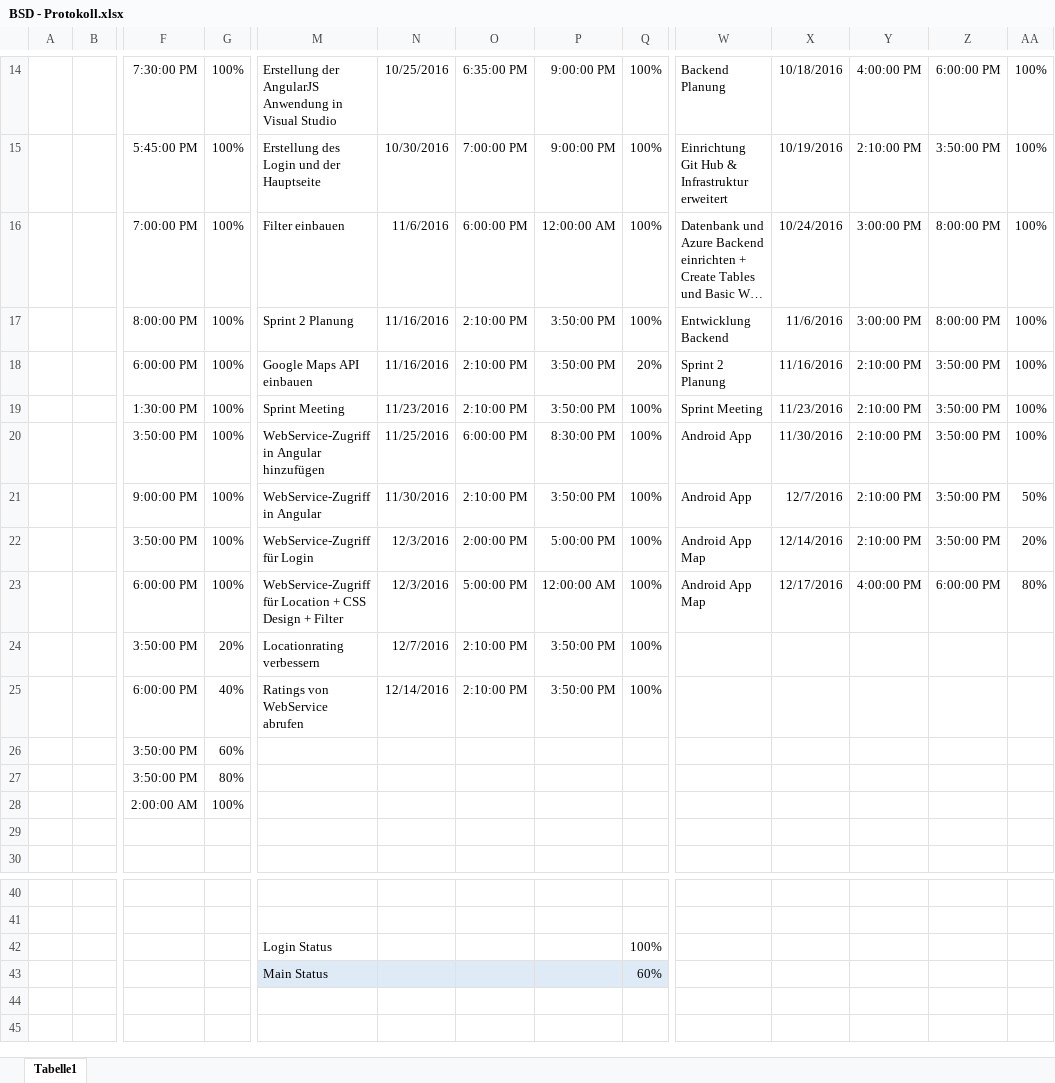
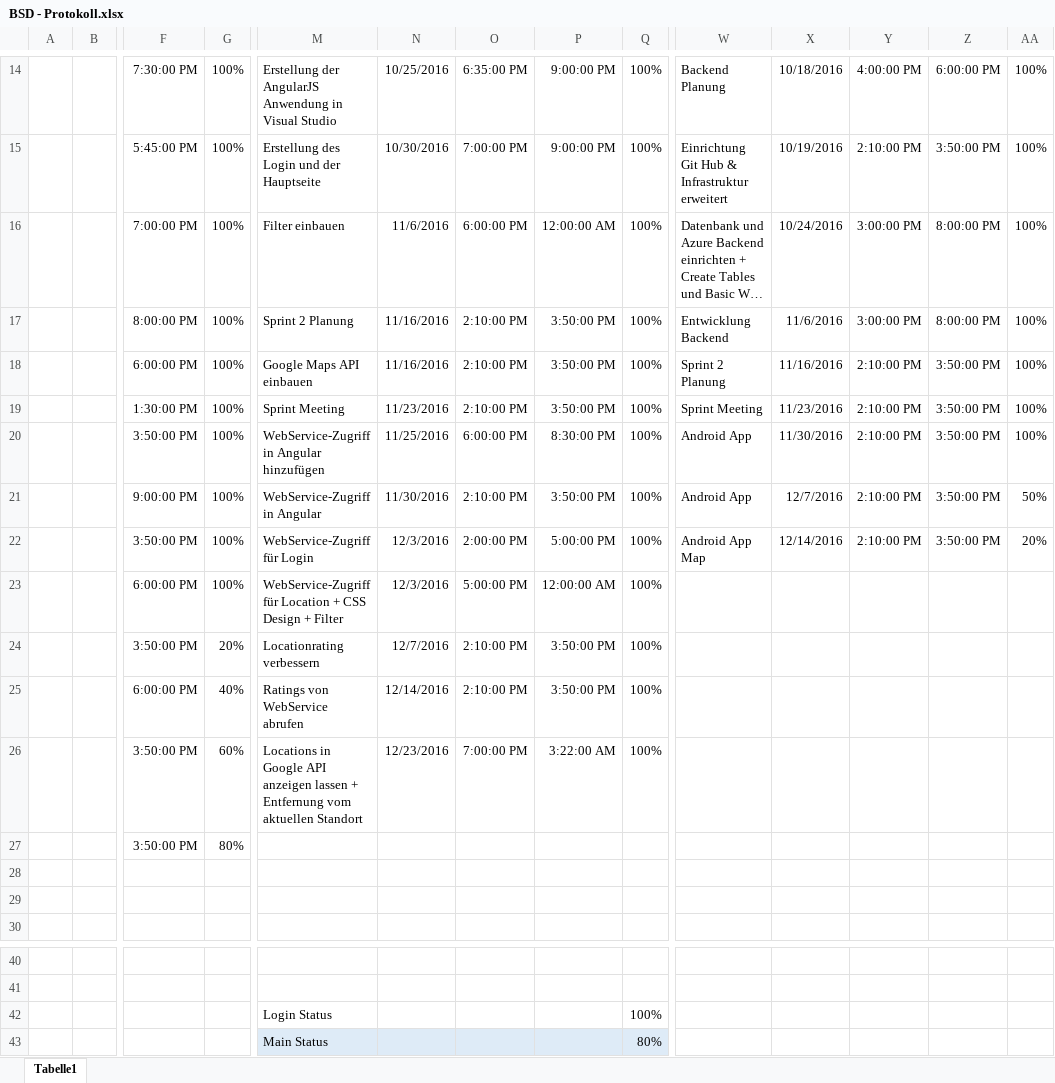
Before and after one commit to Deadmann1/Spoty, an Excel workbook: doc/BSD - Protokoll.xlsx, sheet Tabelle1, drawn as a sheet; only a part is shown, gaps mark what is left out; long unchanged cells end in …; values as stored, in another font and other column widths than the file's, no borders; table styles not drawn; rows hold the shown columns only; the diff names each change by its address in the sheet, - before the commit and + after, or states it on an @@ line.

Commit message:
Updated BSD-Protocol

```diff
--- a/doc/BSD - Protokoll.xlsx (sheet Tabelle1)
+++ b/doc/BSD - Protokoll.xlsx (sheet Tabelle1)
-Q18: 20%
+Q18: 100%
-W23: Android App Map
+W23: (empty)
-X23: 12/17/2016
+X23: (empty)
-Y23: 4:00:00 PM
+Y23: (empty)
-Z23: 6:00:00 PM
+Z23: (empty)
-AA23: 80%
+AA23: (empty)
-M26: (empty)
+M26: Locations in Google API anzeigen lassen + Entfernung vom aktuellen Standort
-N26: (empty)
+N26: 12/23/2016
-O26: (empty)
+O26: 7:00:00 PM
-P26: (empty)
+P26: 3:22:00 AM
-Q26: (empty)
+Q26: 100%
-row 28:  |  | 2:00:00 AM | 100%
+row 28: (empty)
-Q43: 60%
+Q43: 80%
```
